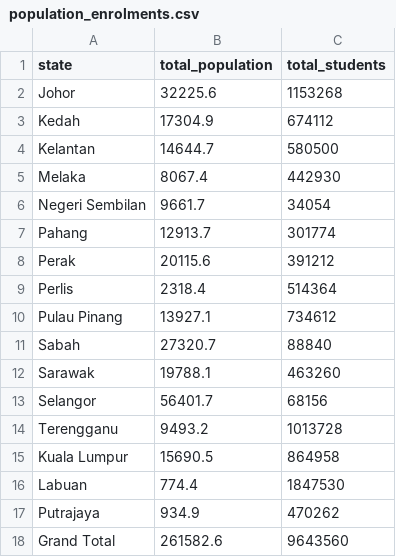
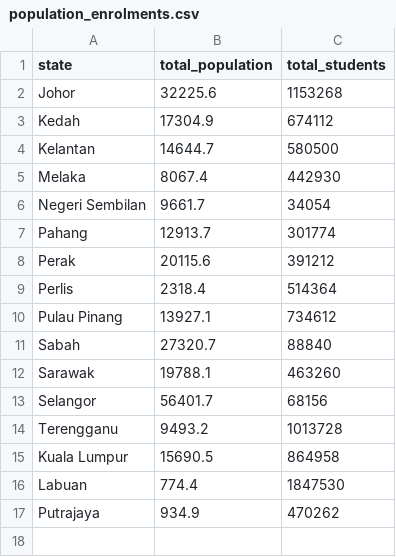
Before and after one commit to Serene0324/Data_Visualisation_2, a CSV file: population_enrolments.csv, drawn as a sheet; the diff names each change by its address in the sheet, - before the commit and + after, or states it on an @@ line.

Commit message:
Cleaning dataset

```diff
--- a/population_enrolments.csv
+++ b/population_enrolments.csv
-row 18: Grand Total | 261582.6 | 9643560
```
